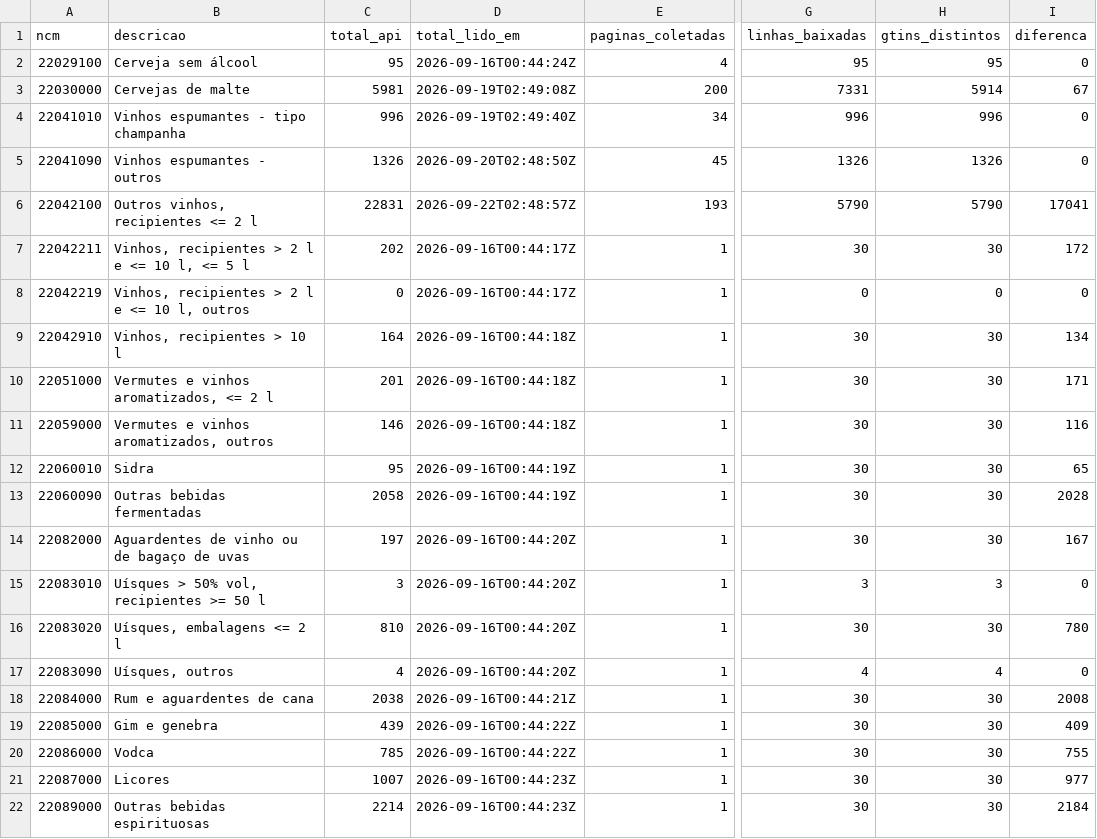
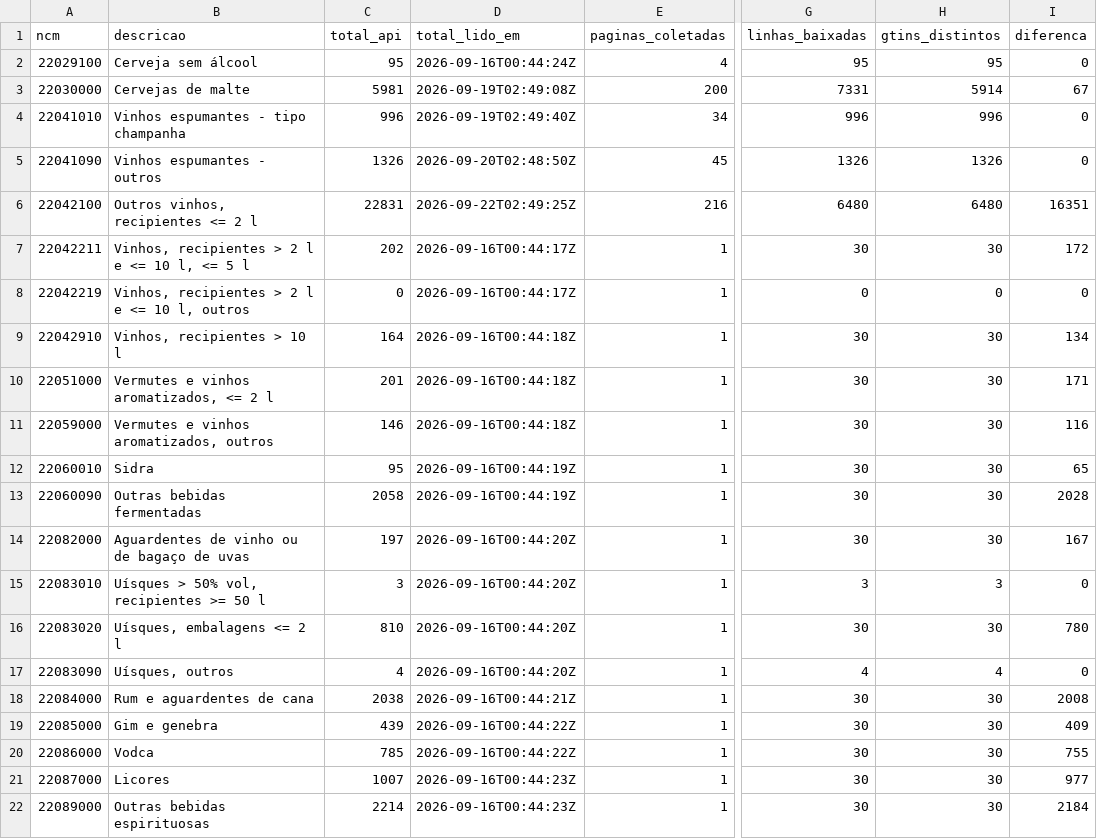
Before and after one commit to pilarcs/beverage-catalog-scraper, a CSV file: saida/conferencia_ncm.csv, drawn as a sheet; only a part is shown, gaps mark what is left out; the diff names each change by its address in the sheet, - before the commit and + after, or states it on an @@ line.

```diff
--- a/saida/conferencia_ncm.csv
+++ b/saida/conferencia_ncm.csv
-D6 (total_lido_em): 2026-09-22T02:48:57Z
+D6 (total_lido_em): 2026-09-22T02:49:25Z
-E6 (paginas_coletadas): 193
+E6 (paginas_coletadas): 216
-G6 (linhas_baixadas): 5790
+G6 (linhas_baixadas): 6480
-H6 (gtins_distintos): 5790
+H6 (gtins_distintos): 6480
-I6 (diferenca): 17041
+I6 (diferenca): 16351
```
Also changed, not shown: saida/execucoes.csv, 26 other files.
